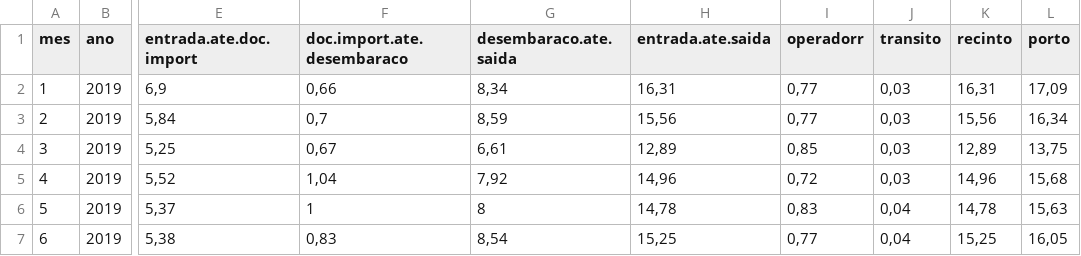
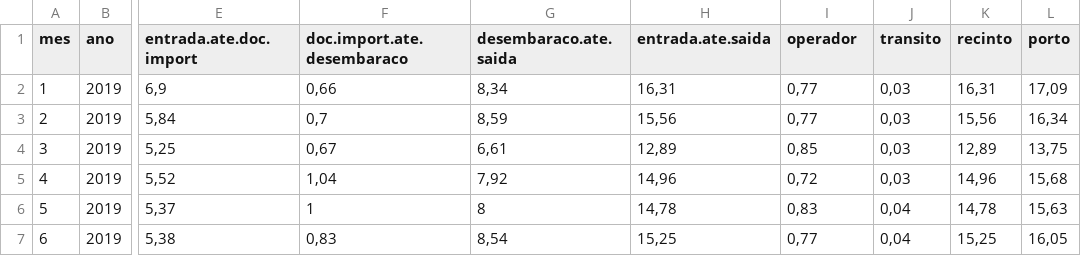
Before and after one commit to owsei-data/abtra-climate-impact, a CSV file: data/movimentacao-tempos-2019-2025 - Tempos.csv, drawn as a sheet; only a part is shown, gaps mark what is left out; the diff names each change by its address in the sheet, - before the commit and + after, or states it on an @@ line.

Commit message:
tempo operador

```diff
--- a/data/movimentacao-tempos-2019-2025 - Tempos.csv
+++ b/data/movimentacao-tempos-2019-2025 - Tempos.csv
-I1: operadorr
+I1: operador
```
